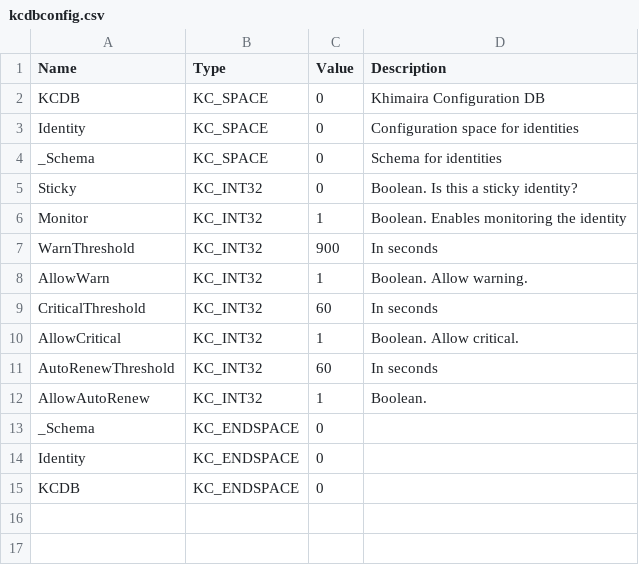
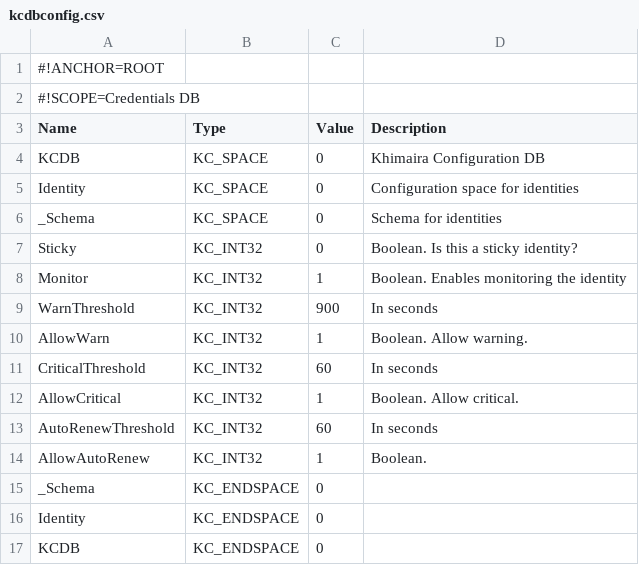
Before and after one commit to secure-endpoints/netidmgr, a CSV file: kcreddb/kcdbconfig.csv, drawn as a sheet; the diff names each change by its address in the sheet, - before the commit and + after, or states it on an @@ line.

```diff
--- a/kcreddb/kcdbconfig.csv
+++ b/kcreddb/kcdbconfig.csv
+row 1: #!ANCHOR=ROOT
+row 2: #!SCOPE=Credentials DB
```
Also changed, not shown: kmm/kmmconfig.csv, plugins/krb4/krbconfig.csv, 6 other files.
